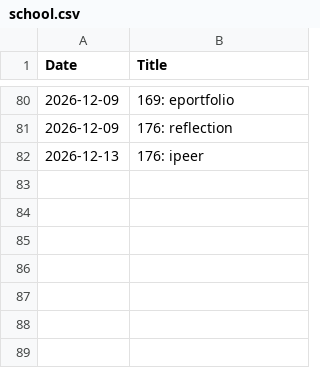
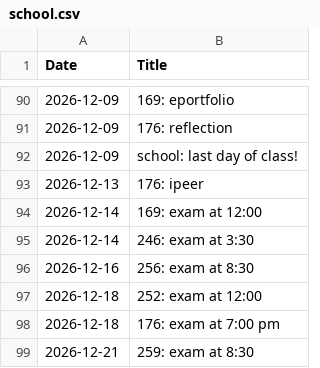
Before and after one commit to WalkerCopeland/WalkerCopeland.github.io, a CSV file: data/school.csv, drawn as a sheet; only a part is shown, gaps mark what is left out; the diff covers the shown part only; the diff names each change by its address in the sheet, - before the commit and + after, or states it on an @@ line.

```diff
--- a/data/school.csv
+++ b/data/school.csv
+row 92: 2026-12-09 | school: last day of class!
+row 94: 2026-12-14 | 169: exam at 12:00
+row 95: 2026-12-14 | 246: exam at 3:30
+row 96: 2026-12-16 | 256: exam at 8:30
+row 97: 2026-12-18 | 252: exam at 12:00
+row 98: 2026-12-18 | 176: exam at 7:00 pm
+row 99: 2026-12-21 | 259: exam at 8:30
```
Also changed, not shown: 10 added rows and 2 edited cells elsewhere in this file, data/fun.csv.
